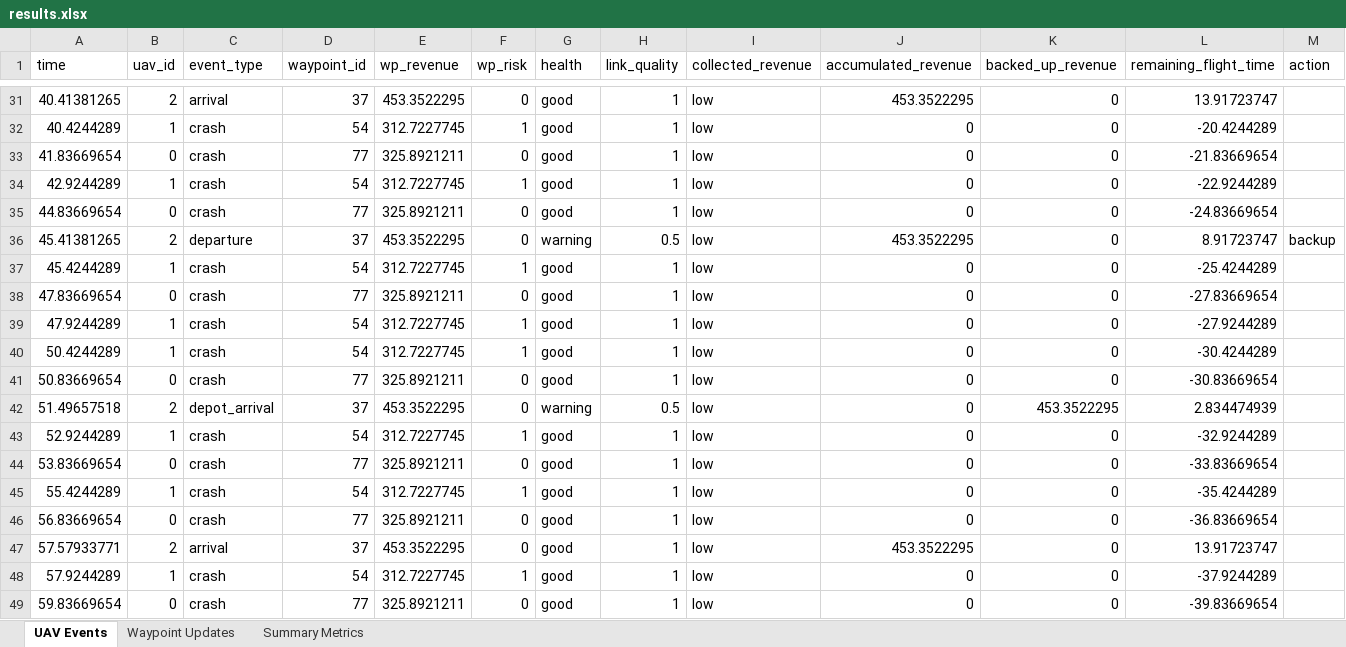
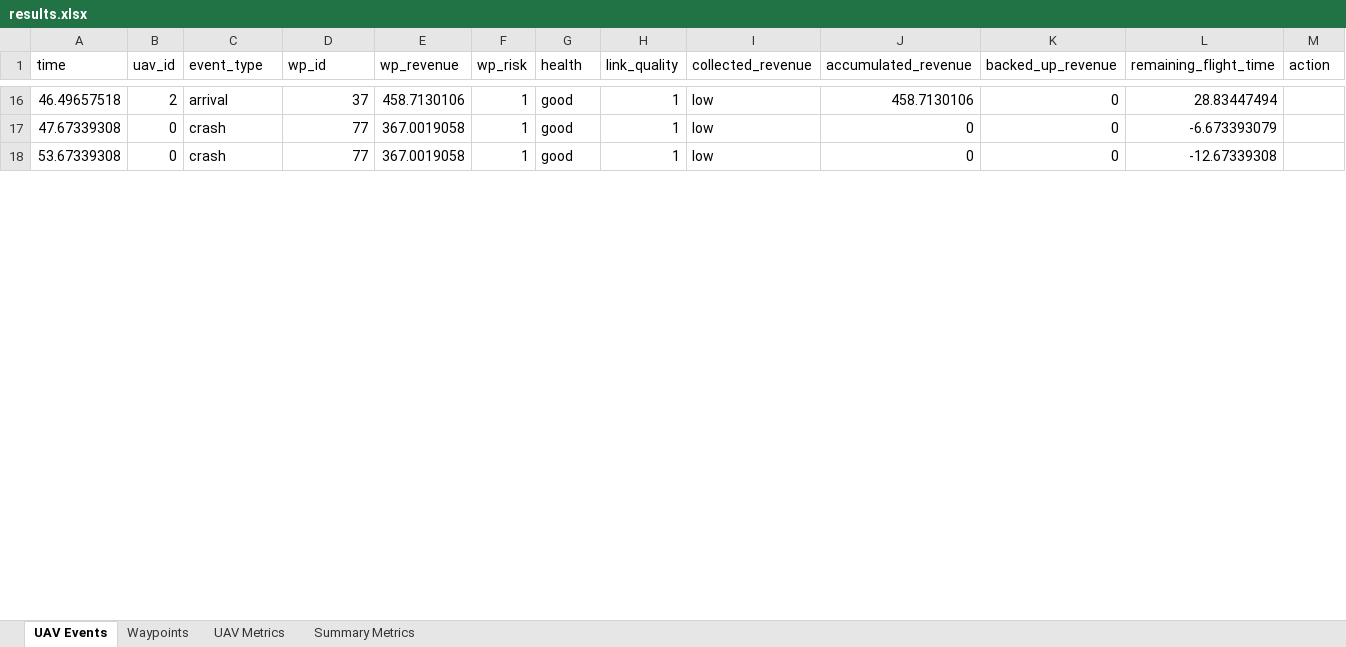
Before and after one commit to thaisclxt/crash-aware-data-recovery, an Excel workbook: output/results.xlsx, sheet UAV Events, drawn as a sheet; only a part is shown, gaps mark what is left out; values as stored, in another font and other column widths than the file's, no borders; removed rows and columns are numbered as before the commit, all else as after; the diff covers the shown part only; the diff names each change by its address in the sheet, - before the commit and + after, or states it on an @@ line.

Commit message:
include uav metrics in the excel

```diff
--- a/output/results.xlsx (sheet UAV Events)
+++ b/output/results.xlsx (sheet UAV Events)
-sheet tab: Waypoint Updates
+sheet tab: Waypoints
+sheet tab: UAV Metrics
-D1: waypoint_id
+D1: wp_id
-A16 (time): 40.41381265
+A16 (time): 46.49657518
-E16 (wp_revenue): 453.3522295
+E16 (wp_revenue): 458.7130106
-F16 (wp_risk): 0
+F16 (wp_risk): 1
-J16 (accumulated_revenue): 453.3522295
+J16 (accumulated_revenue): 458.7130106
-L16 (remaining_flight_time): 13.91723747
+L16 (remaining_flight_time): 28.83447494
-row 32: 40.4244289 | 1 | crash | 54 | 312.7227745 | 1 | good | 1 | low | 0 | 0 | -20.4244289
-A17 (time): 41.83669654
+A17 (time): 47.67339308
-E17 (wp_revenue): 325.8921211
+E17 (wp_revenue): 367.0019058
-F17 (wp_risk): 0
+F17 (wp_risk): 1
-L17 (remaining_flight_time): -21.83669654
+L17 (remaining_flight_time): -6.673393079
-row 34: 42.9244289 | 1 | crash | 54 | 312.7227745 | 1 | good | 1 | low | 0 | 0 | -22.9244289
-A18 (time): 44.83669654
+A18 (time): 53.67339308
-E18 (wp_revenue): 325.8921211
+E18 (wp_revenue): 367.0019058
-F18 (wp_risk): 0
+F18 (wp_risk): 1
-L18 (remaining_flight_time): -24.83669654
+L18 (remaining_flight_time): -12.67339308
-row 36: 45.41381265 | 2 | departure | 37 | 453.3522295 | 0 | warning | 0.5 | low | 453.3522295 | 0 | 8.91723747 | backup
-row 37: 45.4244289 | 1 | crash | 54 | 312.7227745 | 1 | good | 1 | low | 0 | 0 | -25.4244289
-row 38: 47.83669654 | 0 | crash | 77 | 325.8921211 | 0 | good | 1 | low | 0 | 0 | -27.83669654
-row 39: 47.9244289 | 1 | crash | 54 | 312.7227745 | 1 | good | 1 | low | 0 | 0 | -27.9244289
-row 40: 50.4244289 | 1 | crash | 54 | 312.7227745 | 1 | good | 1 | low | 0 | 0 | -30.4244289
-row 41: 50.83669654 | 0 | crash | 77 | 325.8921211 | 0 | good | 1 | low | 0 | 0 | -30.83669654
-row 42: 51.49657518 | 2 | depot_arrival | 37 | 453.3522295 | 0 | warning | 0.5 | low | 0 | 453.3522295 | 2.834474939
-row 43: 52.9244289 | 1 | crash | 54 | 312.7227745 | 1 | good | 1 | low | 0 | 0 | -32.9244289
-row 44: 53.83669654 | 0 | crash | 77 | 325.8921211 | 0 | good | 1 | low | 0 | 0 | -33.83669654
-row 45: 55.4244289 | 1 | crash | 54 | 312.7227745 | 1 | good | 1 | low | 0 | 0 | -35.4244289
-row 46: 56.83669654 | 0 | crash | 77 | 325.8921211 | 0 | good | 1 | low | 0 | 0 | -36.83669654
-row 47: 57.57933771 | 2 | arrival | 37 | 453.3522295 | 0 | good | 1 | low | 453.3522295 | 0 | 13.91723747
-row 48: 57.9244289 | 1 | crash | 54 | 312.7227745 | 1 | good | 1 | low | 0 | 0 | -37.9244289
-row 49: 59.83669654 | 0 | crash | 77 | 325.8921211 | 0 | good | 1 | low | 0 | 0 | -39.83669654
```
Also changed, not shown: 10 added rows, 34 removed rows and 48 edited cells elsewhere in this sheet, sheet Waypoints, sheet Summary Metrics, 9 other files.
